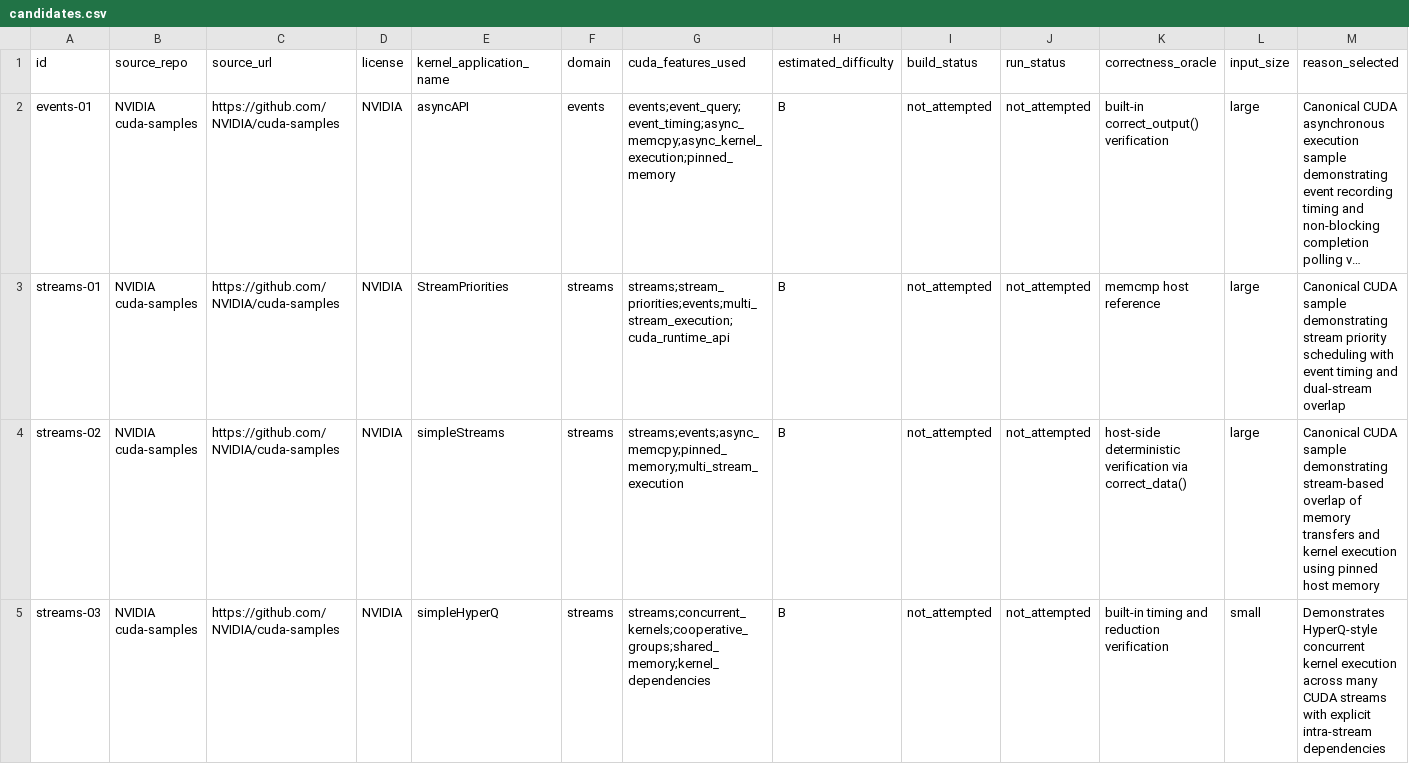
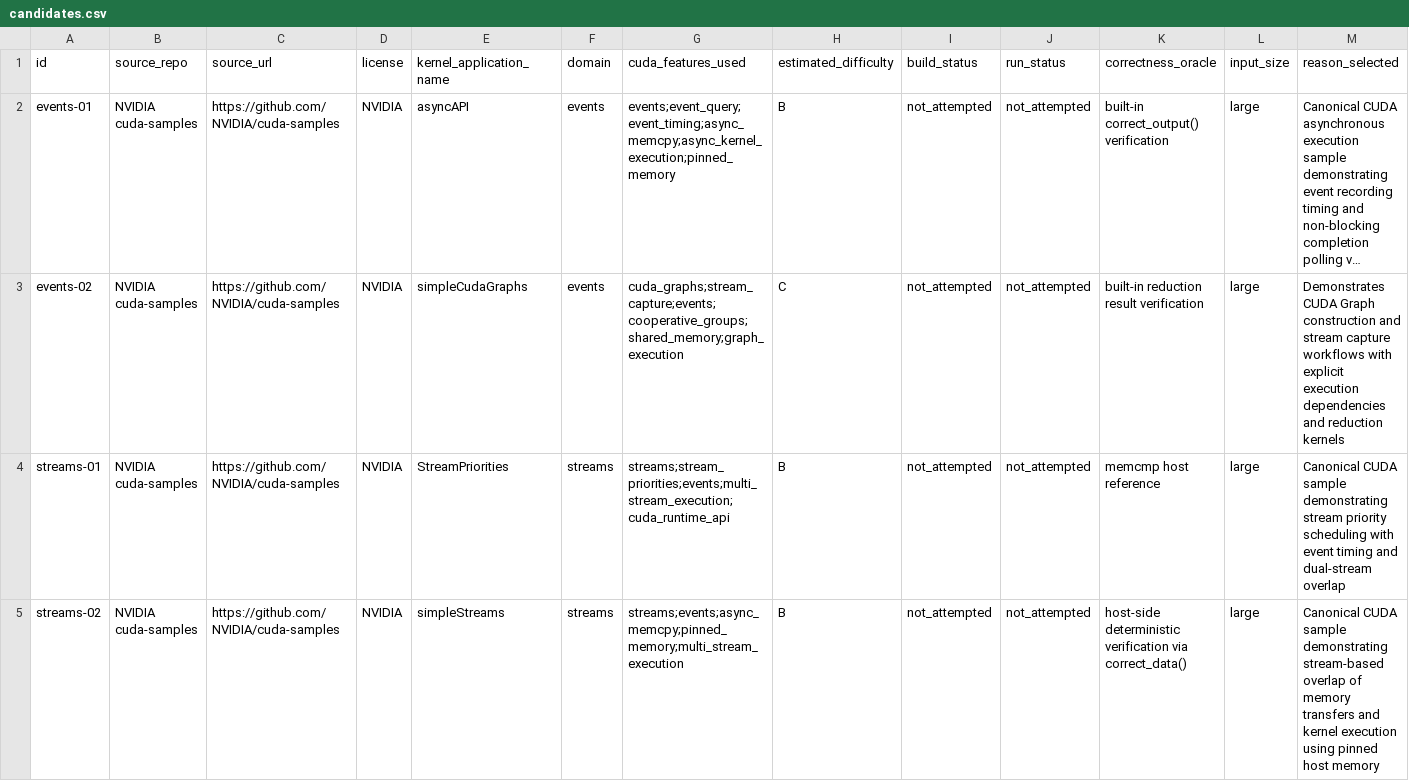
Before and after one commit to ece4500group18/cuda-sycl-benchmark, a CSV file: benchmark/collection/streams-atomics-templates/candidates.csv, drawn as a sheet; only a part is shown; the shorter side is filled out with more unchanged rows; long unchanged cells end in …; rows hold the shown columns only; the diff names each change by its address in the sheet, - before the commit and + after, or states it on an @@ line.

Commit message:
add(events): CUDA Graph and stream-capture execution benchmark

```diff
--- a/benchmark/collection/streams-atomics-templates/candidates.csv
+++ b/benchmark/collection/streams-atomics-templates/candidates.csv
+row 3: events-02 | NVIDIA cuda-samples | https://github.com/NVIDIA/cuda-samples | NVIDIA | simpleCudaGraphs | events | cuda_graphs;stream_capture;events;cooperative_groups;shared_memory;graph_execution | C | not_attempted | not_attempted | built-in reduction result verification | large | Demonstrates CUDA Graph construction and stream capture workflows with explicit execution dependencies and reduction kernels
```
Also changed, not shown: 6 other files.
